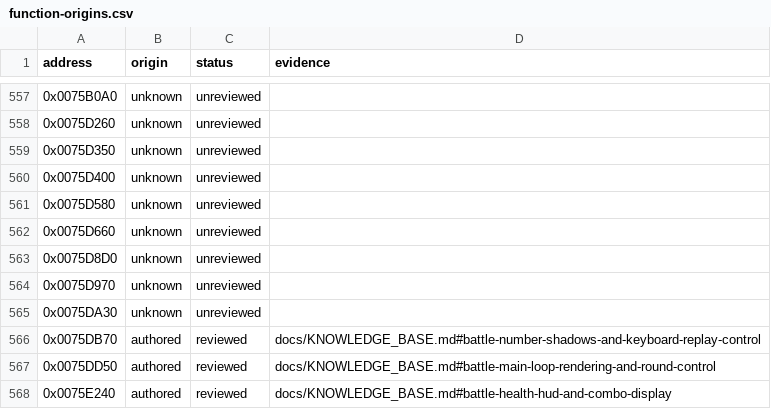
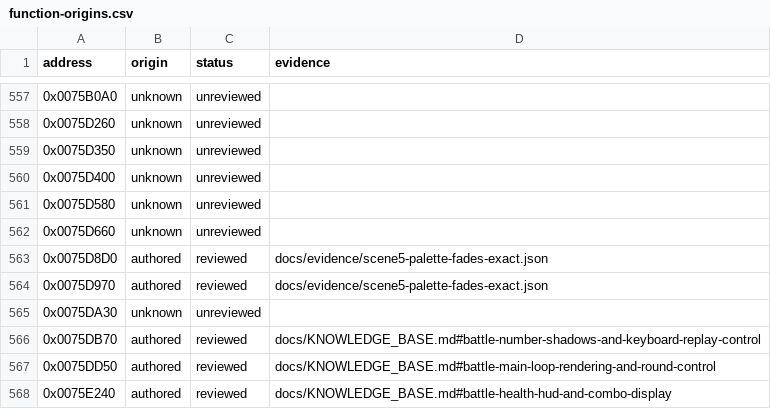
Before and after one commit to N0zoM1z0/Eternal-Fighter-Zero, a CSV file: config/function-origins.csv, drawn as a sheet; only a part is shown, gaps mark what is left out.

```diff
--- a/config/function-origins.csv
+++ b/config/function-origins.csv
@@ -562,4 +562,4 @@ address,origin,status,evidence
 0x0075D660,unknown,unreviewed,
-0x0075D8D0,unknown,unreviewed,
-0x0075D970,unknown,unreviewed,
+0x0075D8D0,authored,reviewed,docs/evidence/scene5-palette-fades-exact.json
+0x0075D970,authored,reviewed,docs/evidence/scene5-palette-fades-exact.json
 0x0075DA30,unknown,unreviewed,
```
Also changed, not shown: config/function-boundaries.csv, config/functions.csv, 8 other files.
